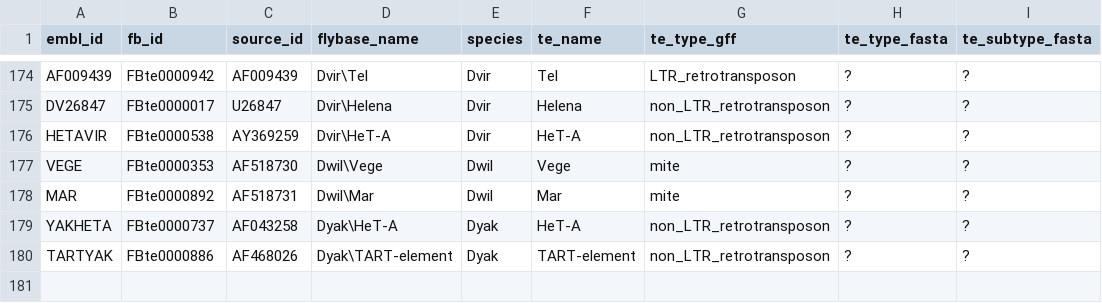
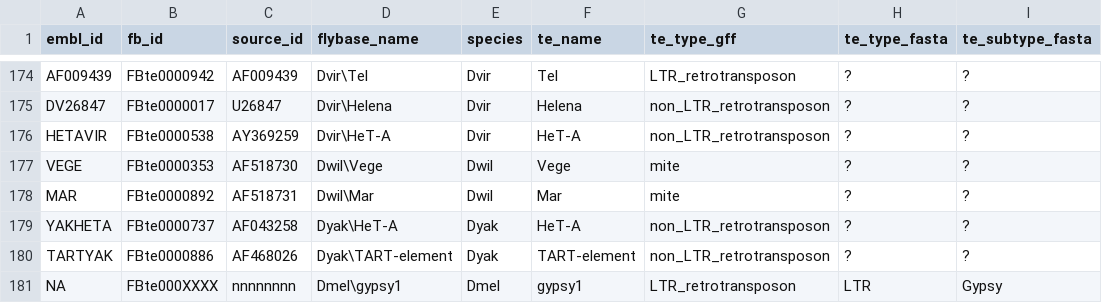
Before and after one commit to bergmanlab/drosophila-transposons, a CSV file: misc/metadata/te_metadata_table_final.csv, drawn as a sheet; only a part is shown, gaps mark what is left out; the diff names each change by its address in the sheet, - before the commit and + after, or states it on an @@ line.

Commit message:
added gypsy1 to metadata table

```diff
--- a/misc/metadata/te_metadata_table_final.csv
+++ b/misc/metadata/te_metadata_table_final.csv
+row 181: NA | FBte000XXXX | nnnnnnnn | Dmel\gypsy1 | Dmel | gypsy1 | LTR_retrotransposon | LTR | Gypsy
```
